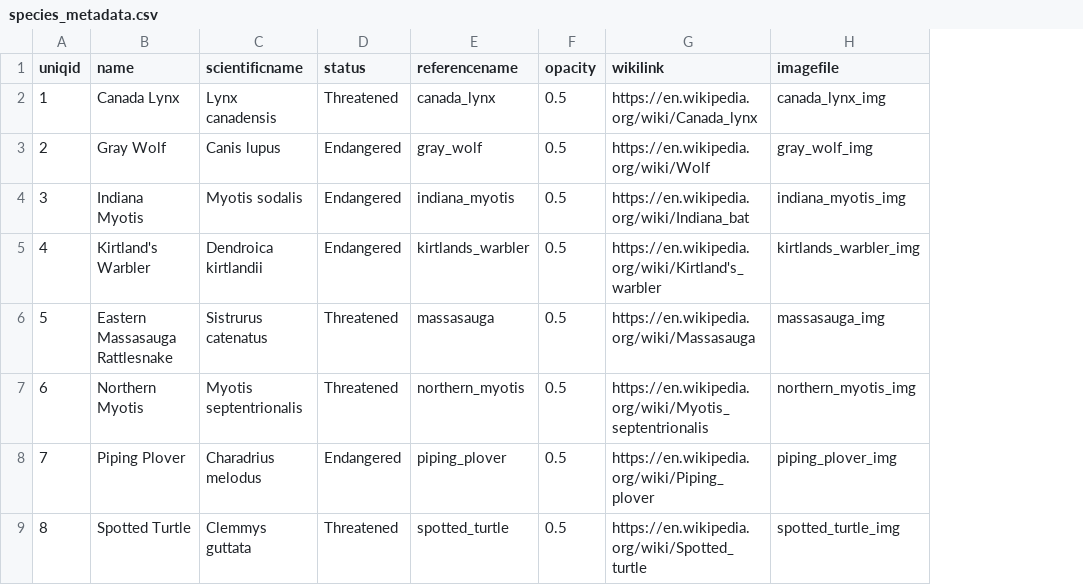
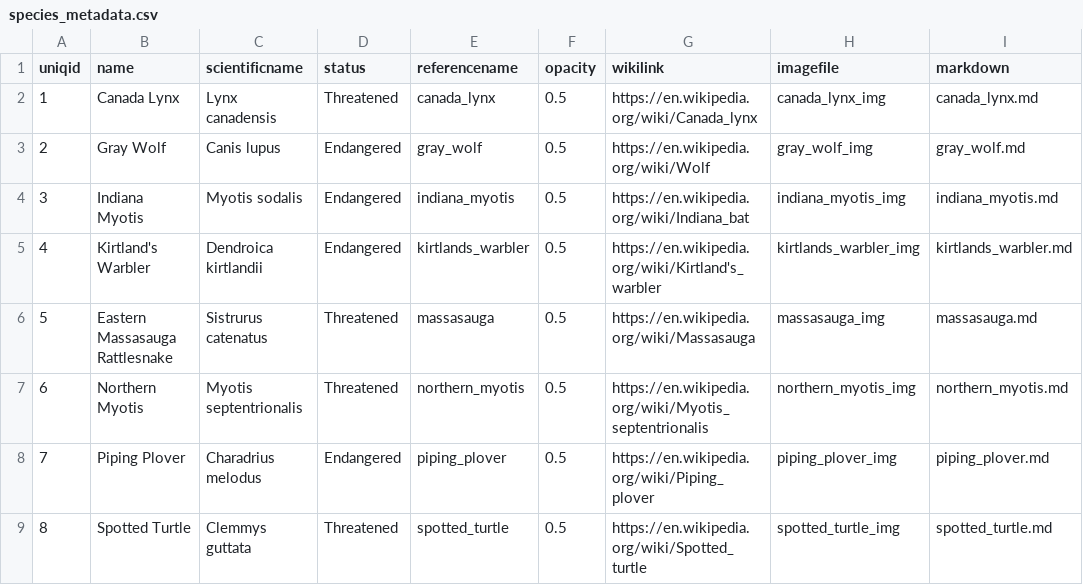
Before and after one commit to katy-frank/geoviz_shiny_app, a CSV file: code/www/species_metadata.csv, drawn as a sheet; the diff names each change by its address in the sheet, - before the commit and + after, or states it on an @@ line.

Commit message:
Adding text for each species

```diff
--- a/code/www/species_metadata.csv
+++ b/code/www/species_metadata.csv
+column I (markdown), rows 2-9: canada_lynx.md | gray_wolf.md | indiana_myotis.md | kirtlands_warbler.md | massasauga.md | northern_myotis.md | piping_plover.md | spotted_turtle.md
```
Also changed, not shown: 9 other files.
